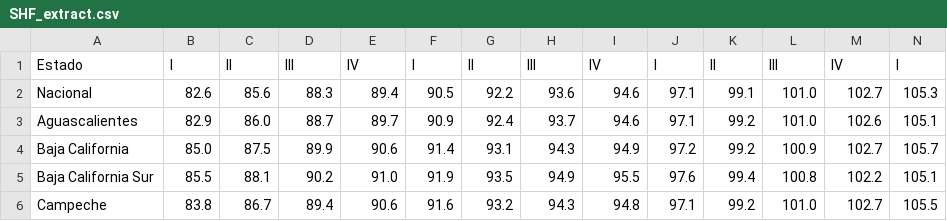
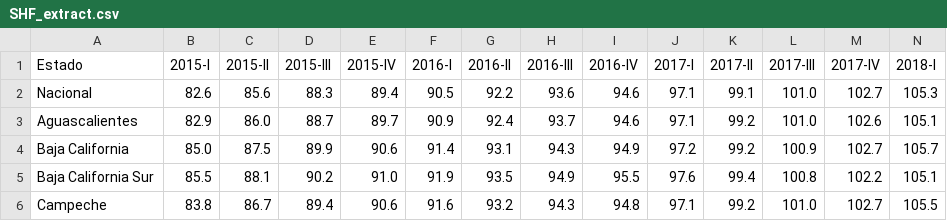
Before and after one commit to Cobrit/SCRAPER_VARIABLES, a CSV file: SHF_extract.csv, drawn as a sheet; only a part is shown; the diff covers the shown part only; the diff names each change by its address in the sheet, - before the commit and + after, or states it on an @@ line.

```diff
--- a/SHF_extract.csv
+++ b/SHF_extract.csv
-B1: I
+B1: 2015-I
-C1: II
+C1: 2015-II
-D1: III
+D1: 2015-III
-E1: IV
+E1: 2015-IV
-F1: I
+F1: 2016-I
-G1: II
+G1: 2016-II
-H1: III
+H1: 2016-III
-I1: IV
+I1: 2016-IV
-J1: I
+J1: 2017-I
-K1: II
+K1: 2017-II
-L1: III
+L1: 2017-III
-M1: IV
+M1: 2017-IV
-N1: I
+N1: 2018-I
```
Also changed, not shown: 21 edited cells elsewhere in this file, 3 other files.
